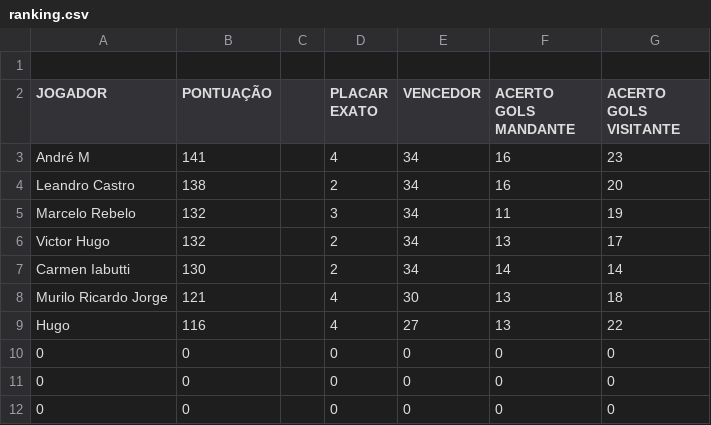
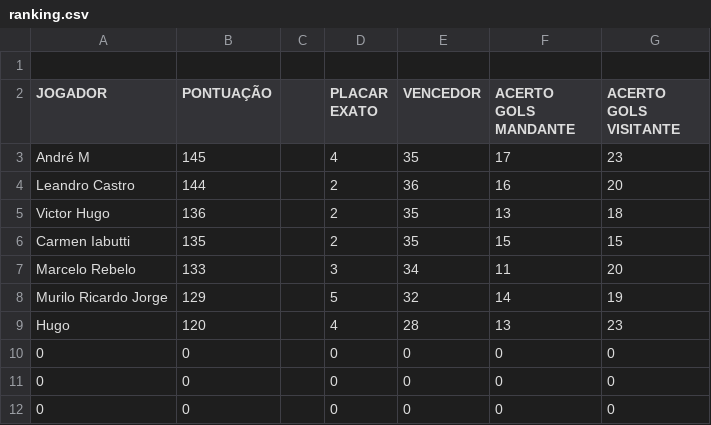
Before and after one commit to LeandroBCastro/bolaochsp, a CSV file: data/ranking.csv, drawn as a sheet; only a part is shown.

```diff
--- a/data/ranking.csv
+++ b/data/ranking.csv
@@ -2,9 +2,9 @@
 JOGADOR;PONTUAÇÃO;;PLACAR EXATO;VENCEDOR;ACERTO GOLS MANDANTE;ACERTO GOLS VISITANTE
-André M ;141;;4;34;16;23
-Leandro Castro;138;;2;34;16;20
-Marcelo Rebelo;132;;3;34;11;19
-Victor Hugo;132;;2;34;13;17
-Carmen Iabutti;130;;2;34;14;14
-Murilo Ricardo Jorge;121;;4;30;13;18
-Hugo;116;;4;27;13;22
+André M ;145;;4;35;17;23
+Leandro Castro;144;;2;36;16;20
+Victor Hugo;136;;2;35;13;18
+Carmen Iabutti;135;;2;35;15;15
+Marcelo Rebelo;133;;3;34;11;20
+Murilo Ricardo Jorge;129;;5;32;14;19
+Hugo;120;;4;28;13;23
 0;0;;0;0;0;0
```
Also changed, not shown: data/classificacao.csv, data/rodada1.csv.
